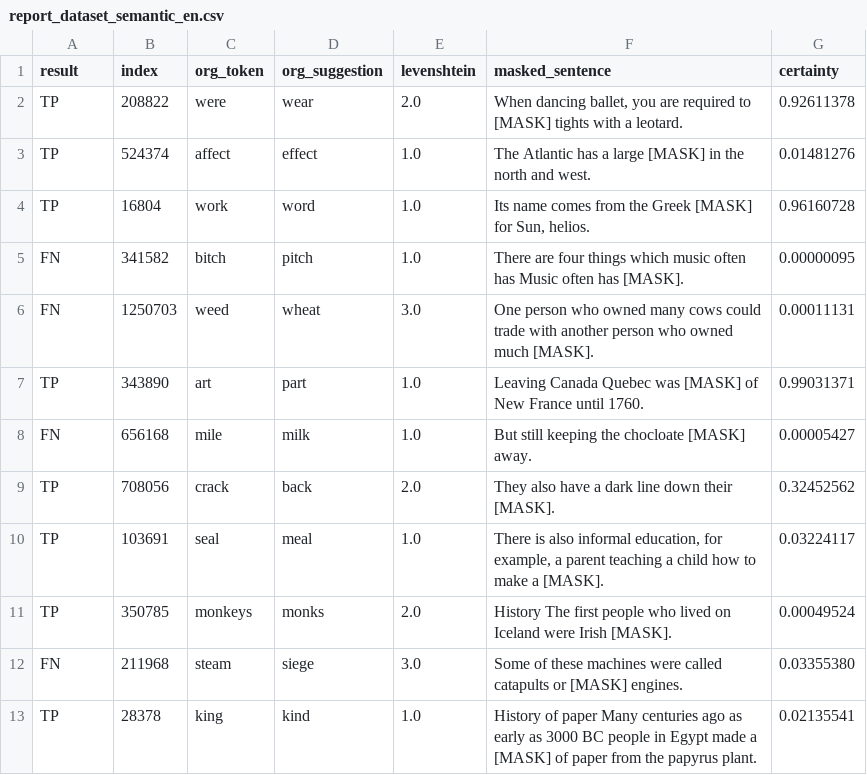
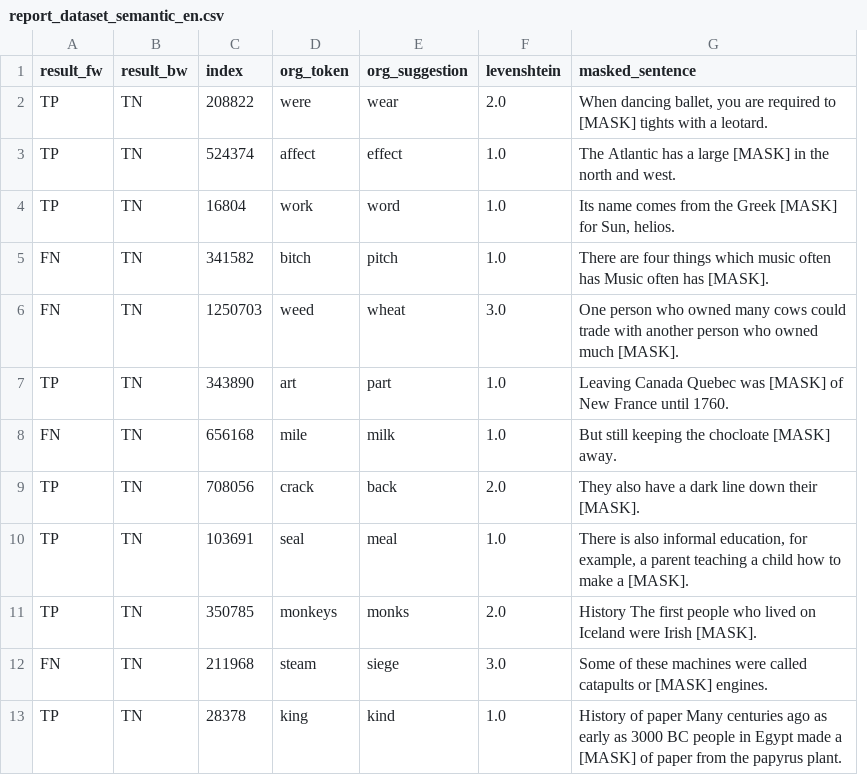
Before and after one commit to zesch/rwse-experiments, a CSV file: experiments/output/report_dataset_semantic_en.csv, drawn as a sheet; only a part is shown; removed rows and columns are numbered as before the commit, all else as after; the diff names each change by its address in the sheet, - before the commit and + after, or states it on an @@ line.

Commit message:
updated wiki dataset analyses

```diff
--- a/experiments/output/report_dataset_semantic_en.csv
+++ b/experiments/output/report_dataset_semantic_en.csv
+column B (result_bw), rows 2-13: all TN
-column G (certainty), rows 2-13: 0.92611378 | 0.01481276 | 0.96160728 | 0.00000095 | 0.00011131 | 0.99031371 | 0.00005427 | 0.32452562 | 0.03224117 | 0.00049524 | 0.03355380 | 0.02135541
-A1: result
+A1: result_fw
```
Also changed, not shown: experiments/output/report_dataset_semantic_de.csv, 2 other files.
